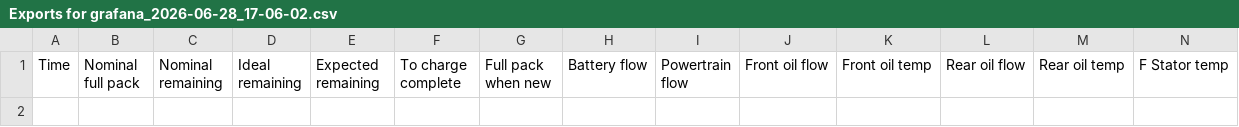
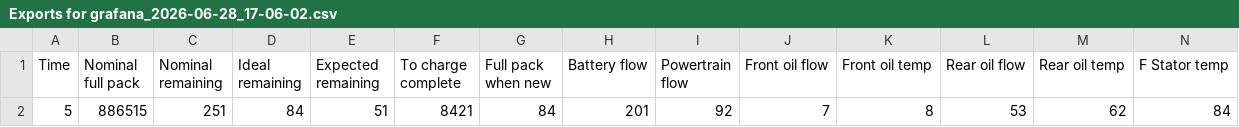
Before and after one commit to craigs78/Tesla-logs, a CSV file: Exports for grafana_2026-06-28_17-06-02.csv, drawn as a sheet; only a part is shown; rows hold the shown columns only; the diff names each change by its address in the sheet, - before the commit and + after, or states it on an @@ line.

Commit message:
Add files via upload

```diff
--- a/Exports for grafana_2026-06-28_17-06-02.csv
+++ b/Exports for grafana_2026-06-28_17-06-02.csv
+row 2: 5 | 886515 | 251 | 84 | 51 | 8421 | 84 | 201 | 92 | 7 | 8 | 53 | 62 | 84
```
